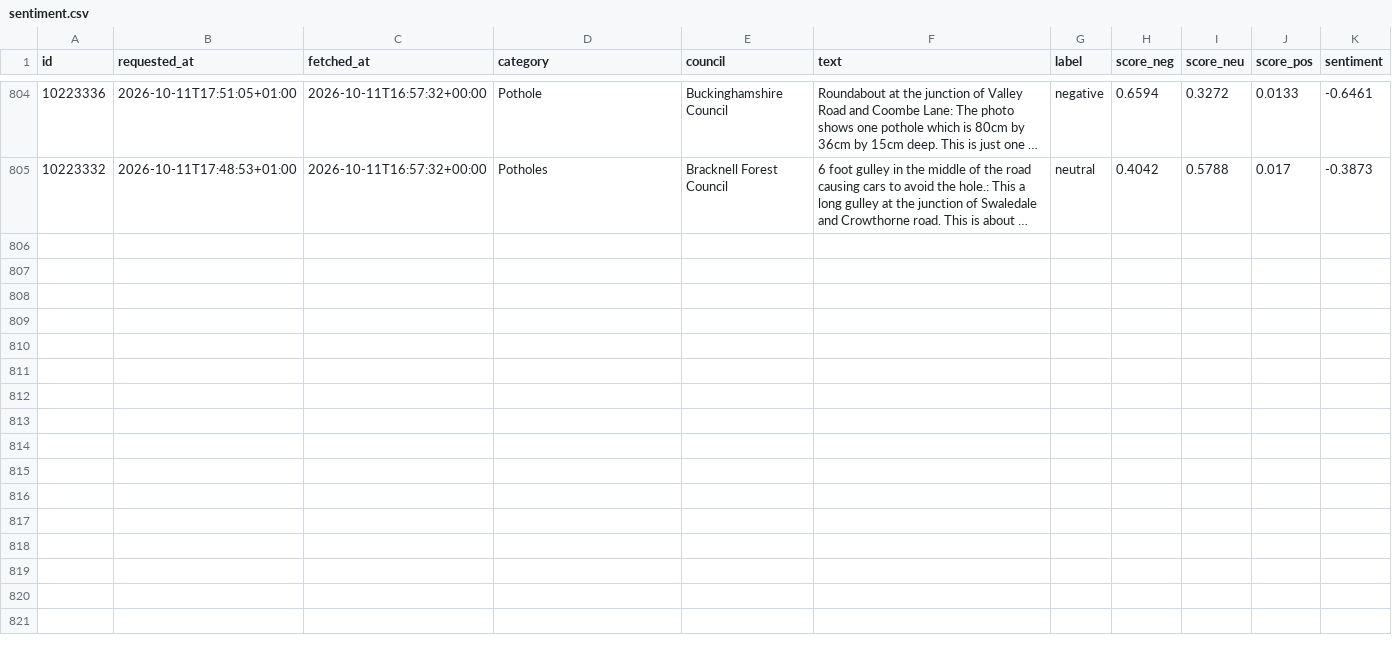
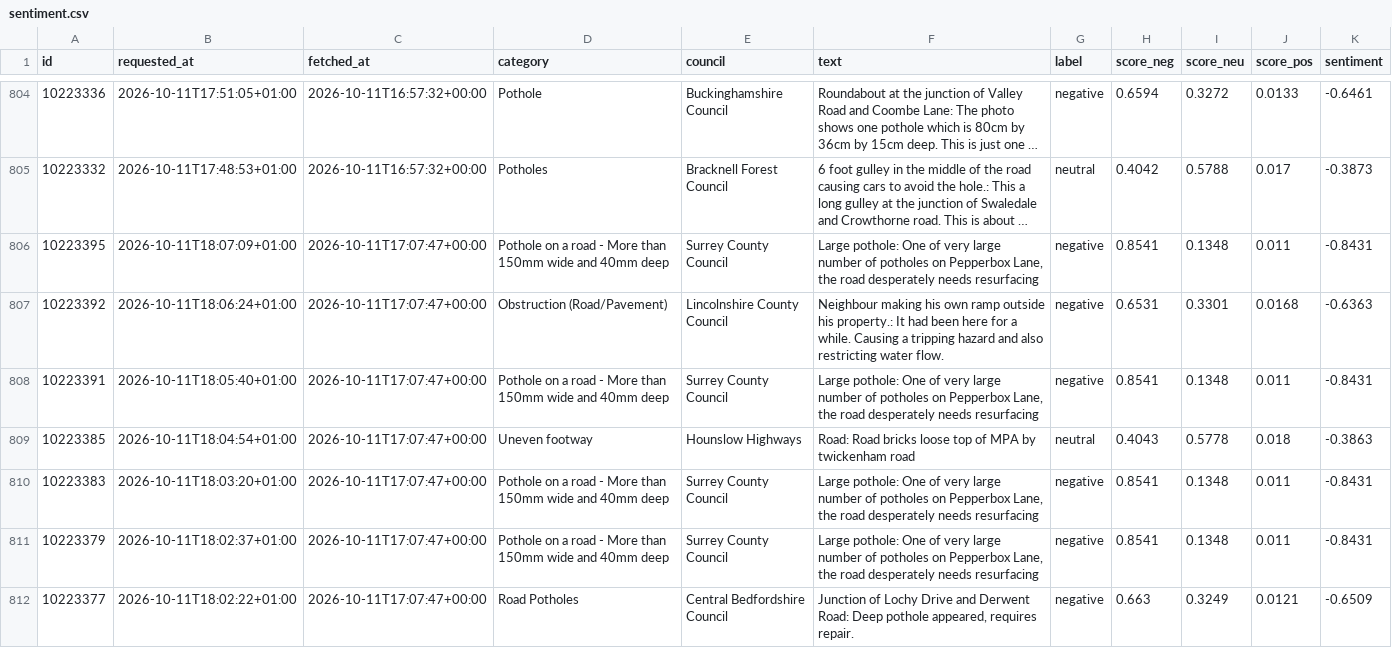
Before and after one commit to Hubertsauce/road-pulse, a CSV file: data/sentiment.csv, drawn as a sheet; only a part is shown, gaps mark what is left out; long unchanged cells end in …; the diff covers the shown part only; the diff names each change by its address in the sheet, - before the commit and + after, or states it on an @@ line.

```diff
--- a/data/sentiment.csv
+++ b/data/sentiment.csv
+row 806: 10223395 | 2026-10-11T18:07:09+01:00 | 2026-10-11T17:07:47+00:00 | Pothole on a road - More than 150mm wide and 40mm deep | Surrey County Council | Large pothole: One of very large number of potholes on Pepperbox Lane, the road desperately needs resurfacing | negative | 0.8541 | 0.1348 | 0.011 | -0.8431
+row 807: 10223392 | 2026-10-11T18:06:24+01:00 | 2026-10-11T17:07:47+00:00 | Obstruction (Road/Pavement) | Lincolnshire County Council | Neighbour making his own ramp outside his property.: It had been here for a while. Causing a tripping hazard and also restricting water flow. | negative | 0.6531 | 0.3301 | 0.0168 | -0.6363
+row 808: 10223391 | 2026-10-11T18:05:40+01:00 | 2026-10-11T17:07:47+00:00 | Pothole on a road - More than 150mm wide and 40mm deep | Surrey County Council | Large pothole: One of very large number of potholes on Pepperbox Lane, the road desperately needs resurfacing | negative | 0.8541 | 0.1348 | 0.011 | -0.8431
+row 809: 10223385 | 2026-10-11T18:04:54+01:00 | 2026-10-11T17:07:47+00:00 | Uneven footway | Hounslow Highways | Road: Road bricks loose top of MPA by twickenham road | neutral | 0.4043 | 0.5778 | 0.018 | -0.3863
+row 810: 10223383 | 2026-10-11T18:03:20+01:00 | 2026-10-11T17:07:47+00:00 | Pothole on a road - More than 150mm wide and 40mm deep | Surrey County Council | Large pothole: One of very large number of potholes on Pepperbox Lane, the road desperately needs resurfacing | negative | 0.8541 | 0.1348 | 0.011 | -0.8431
+row 811: 10223379 | 2026-10-11T18:02:37+01:00 | 2026-10-11T17:07:47+00:00 | Pothole on a road - More than 150mm wide and 40mm deep | Surrey County Council | Large pothole: One of very large number of potholes on Pepperbox Lane, the road desperately needs resurfacing | negative | 0.8541 | 0.1348 | 0.011 | -0.8431
+row 812: 10223377 | 2026-10-11T18:02:22+01:00 | 2026-10-11T17:07:47+00:00 | Road Potholes | Central Bedfordshire Council | Junction of Lochy Drive and Derwent Road: Deep pothole appeared, requires repair. | negative | 0.663 | 0.3249 | 0.0121 | -0.6509
```
Also changed, not shown: 6 added rows elsewhere in this file, 1 other file.
